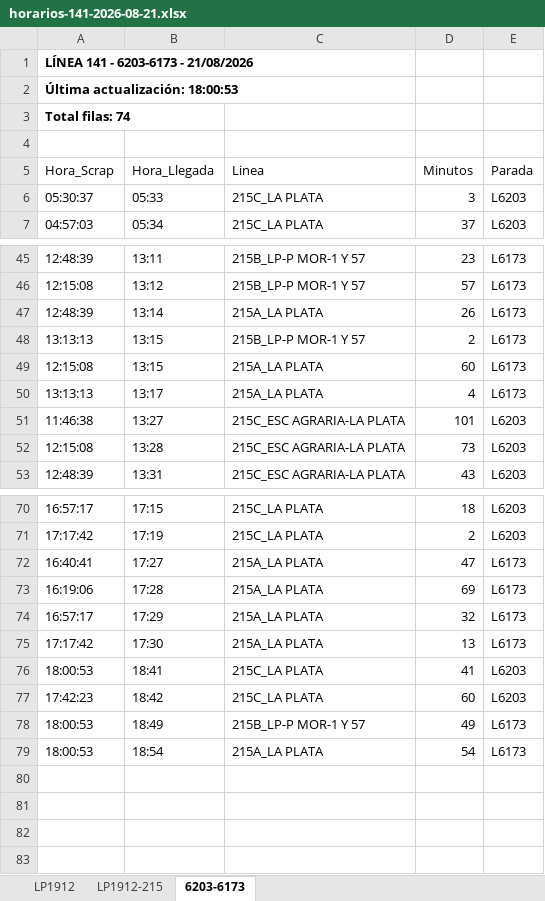
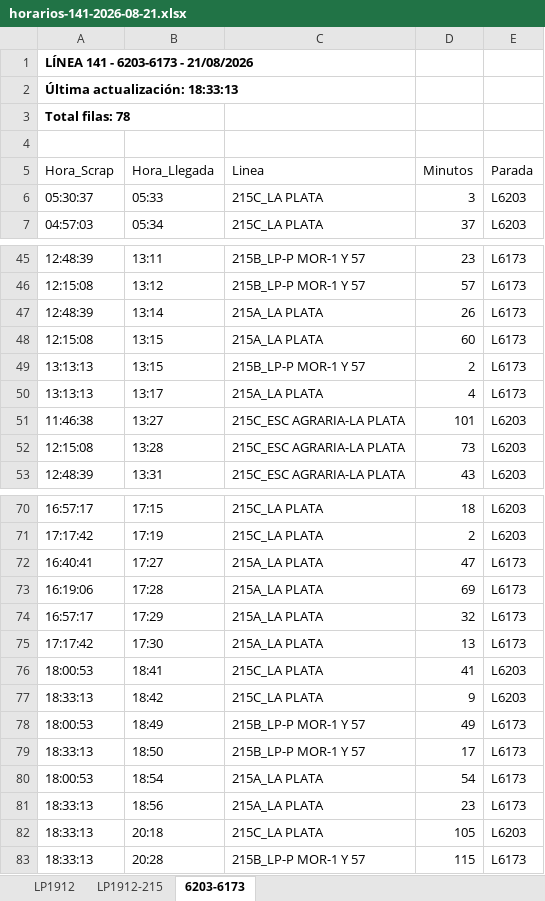
Before and after one commit to palomac00/recolector-cuadradoapp, an Excel workbook: data/horarios-141-2026-08-21.xlsx, sheet 6203-6173, drawn as a sheet; only a part is shown, gaps mark what is left out; values as stored, in another font and other column widths than the file's, no borders; the diff names each change by its address in the sheet, - before the commit and + after, or states it on an @@ line.

```diff
--- a/data/horarios-141-2026-08-21.xlsx (sheet 6203-6173)
+++ b/data/horarios-141-2026-08-21.xlsx (sheet 6203-6173)
-A2 (Hora_Scrap): Última actualización: 18:00:53
+A2 (Hora_Scrap): Última actualización: 18:33:13
-A3 (Hora_Scrap): Total filas: 74
+A3 (Hora_Scrap): Total filas: 78
@@ row 49 moved to row 48: 12:15:08 @@
-A77 (Hora_Scrap): 17:42:23
+A77 (Hora_Scrap): 18:33:13
-D77 (Minutos): 60
+D77 (Minutos): 9
+row 79: 18:33:13 | 18:50 | 215B_LP-P MOR-1 Y 57 | 17 | L6173
+row 81: 18:33:13 | 18:56 | 215A_LA PLATA | 23 | L6173
+row 82: 18:33:13 | 20:18 | 215C_LA PLATA | 105 | L6203
+row 83: 18:33:13 | 20:28 | 215B_LP-P MOR-1 Y 57 | 115 | L6173
```
Also changed, not shown: sheet LP1912, sheet LP1912-215.
